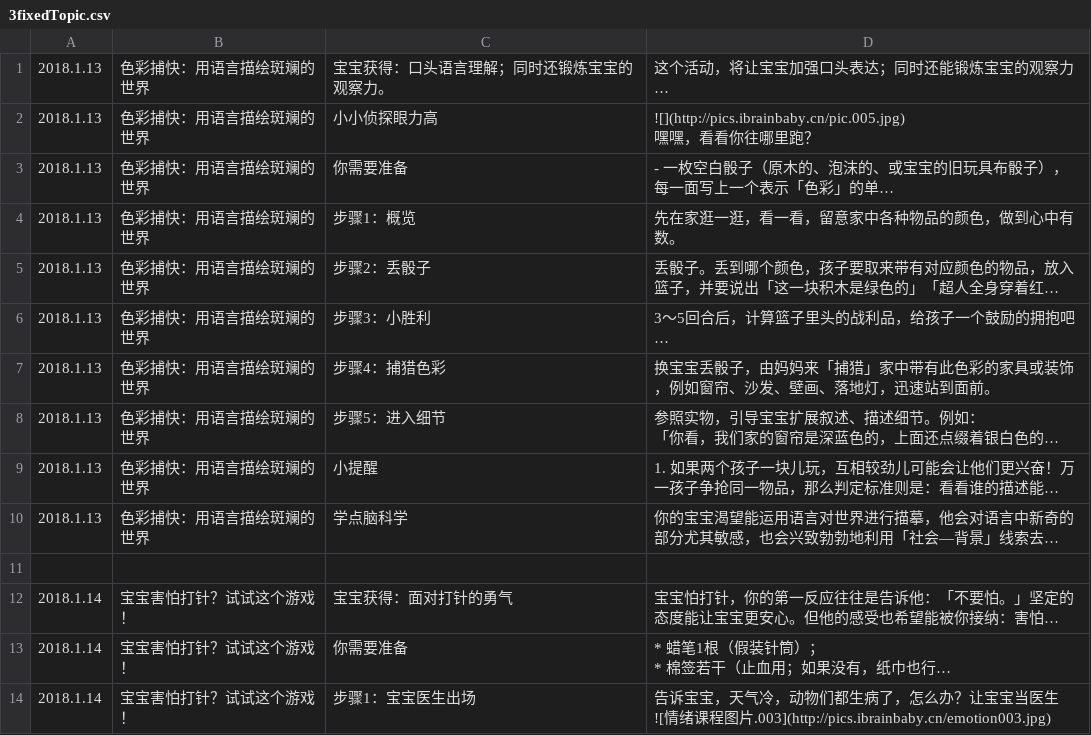
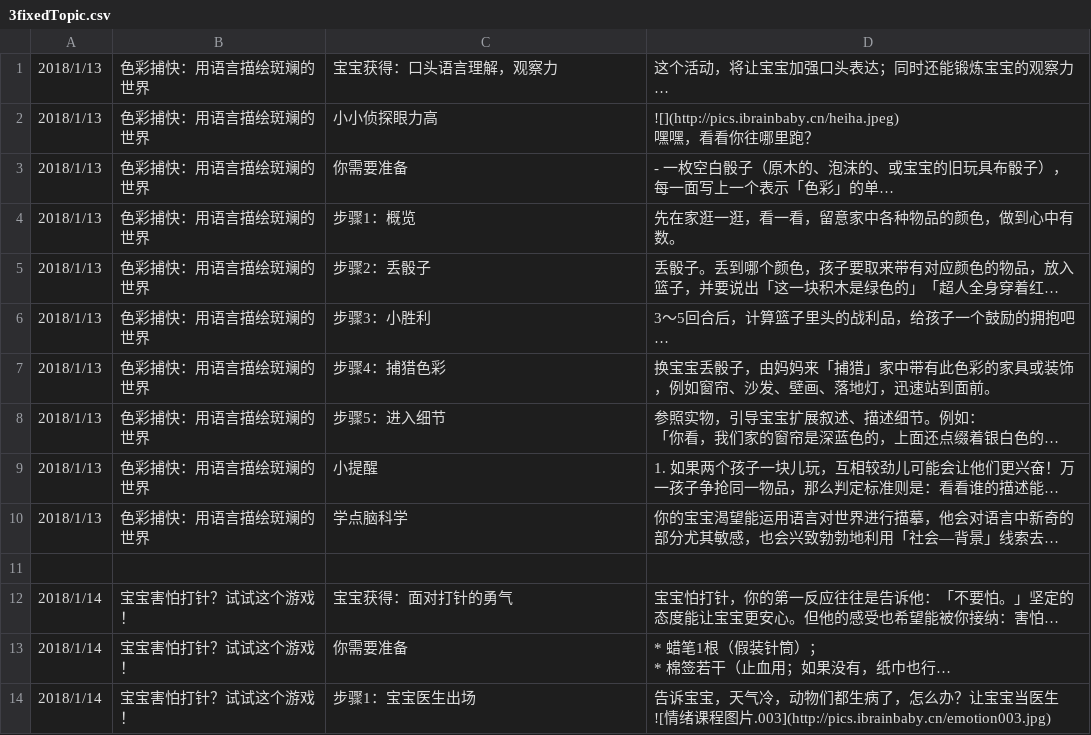
Before and after one commit to uniquenaer/ibrain-demo, a CSV file: scripts/3fixedTopic.csv, drawn as a sheet; only a part is shown; long unchanged cells end in …; ↵ is a line break in a cell; the diff covers the shown part only; the diff names each change by its address in the sheet, - before the commit and + after, or states it on an @@ line.

```diff
--- a/scripts/3fixedTopic.csv
+++ b/scripts/3fixedTopic.csv
-A1:A10: 2018.1.13
+A1:A10: 2018/1/13
-C1: 宝宝获得：口头语言理解；同时还锻炼宝宝的观察力。
+C1: 宝宝获得：口头语言理解，观察力
-D2: ![](http://pics.ibrainbaby.cn/pic.005.jpg) ↵ 嘿嘿…
+D2: ![](http://pics.ibrainbaby.cn/heiha.jpeg) ↵ 嘿嘿…
-A12:A14: 2018.1.14
+A12:A14: 2018/1/14
```
Also changed, not shown: 35 edited cells elsewhere in this file, scripts/3specialTopic.csv, 8 other files.
